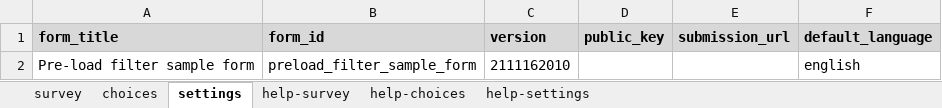
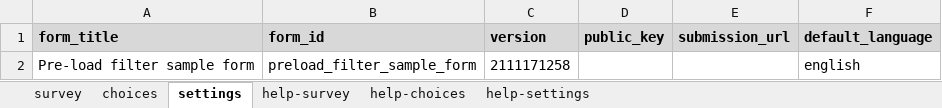
Before and after one commit to surveycto/preload-filter, an Excel workbook: extras/sample-form/Pre-load filter sample form.xlsx, sheet settings, drawn as a sheet; values as stored, in another font and other column widths than the file's, no borders; the diff names each change by its address in the sheet, - before the commit and + after, or states it on an @@ line.

```diff
--- a/extras/sample-form/Pre-load filter sample form.xlsx (sheet settings)
+++ b/extras/sample-form/Pre-load filter sample form.xlsx (sheet settings)
-C2 (version): 2111162010
+C2 (version): 2111171258
```
Also changed, not shown: sheet survey.
